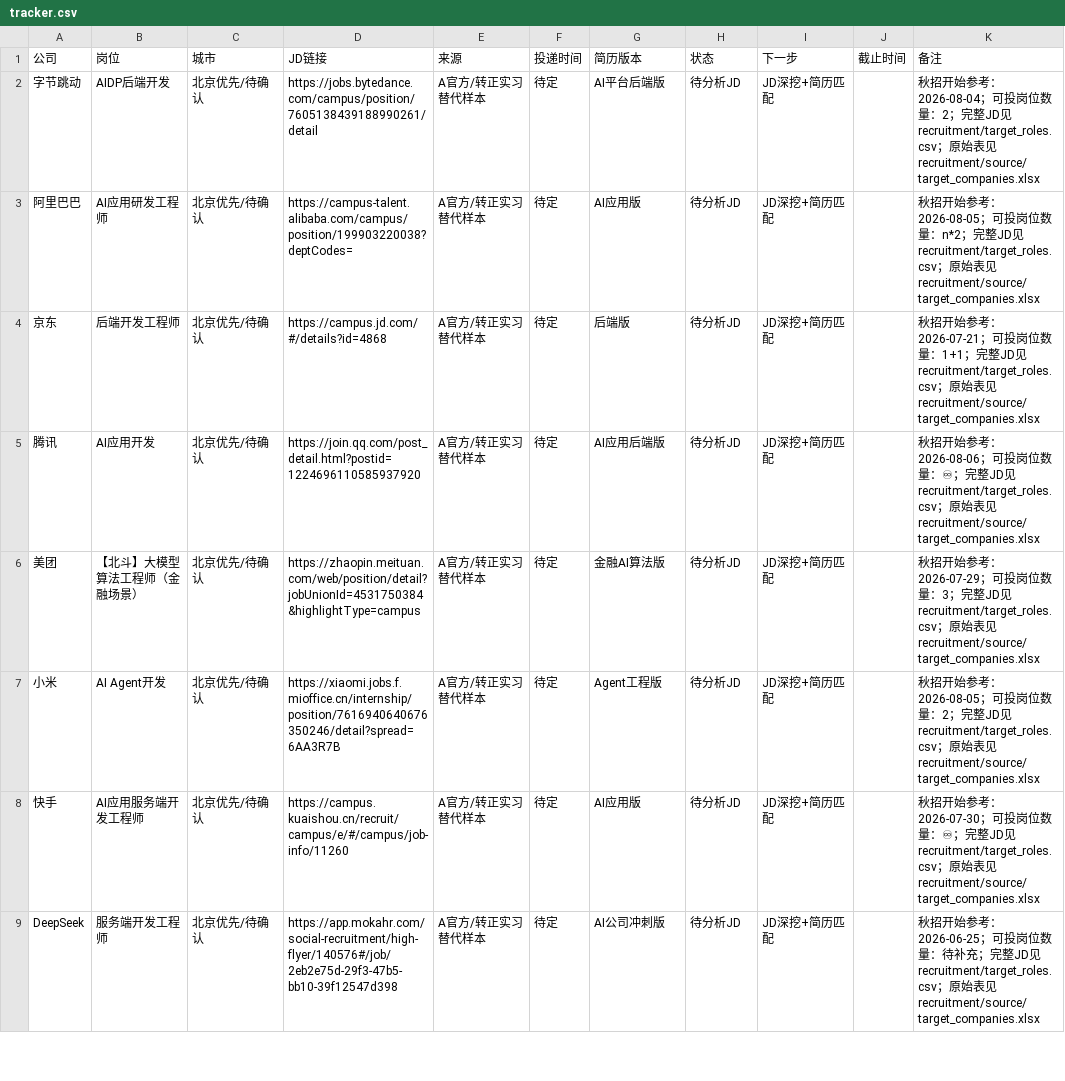
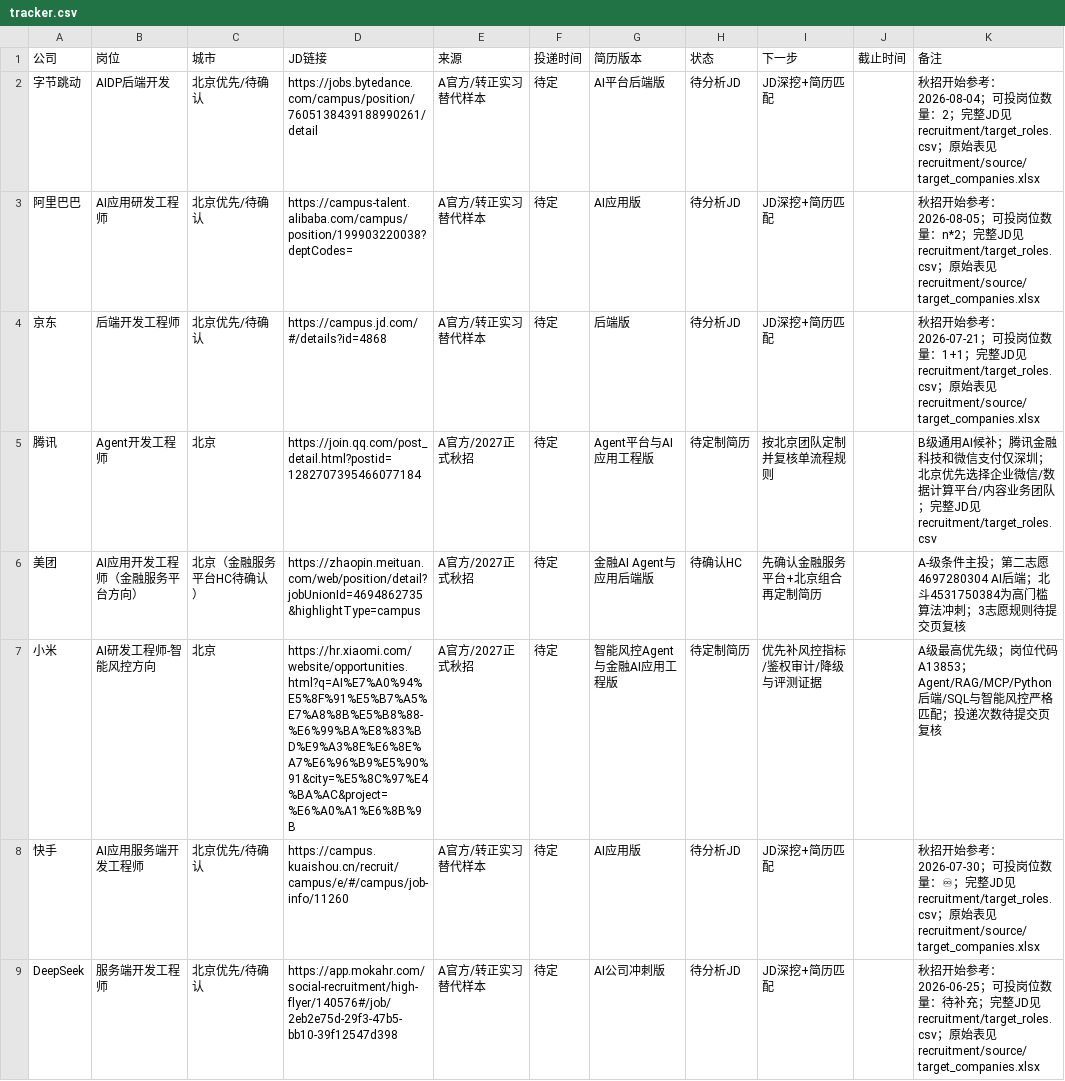
Before and after one commit to JamesLJ2001/find-work, a CSV file: recruitment/tracker.csv, drawn as a sheet; only a part is shown; the diff covers the shown part only.

```diff
--- a/recruitment/tracker.csv
+++ b/recruitment/tracker.csv
@@ -4,5 +4,5 @@
 京东,后端开发工程师,北京优先/待确认,https://campus.jd.com/#/details?id=4868,A官方/转正实习替代样本,待定,后端版,待分析JD,JD深挖+简历匹配,,秋招开始参考：2026-07-21；可投岗位数量：1+1；完整JD见 recruitment/target_roles.csv；原始表见 recruitment/source/target_companies.xlsx
-腾讯,AI应用开发,北京优先/待确认,https://join.qq.com/post_detail.html?postid=1224696110585937920,A官方/转正实习替代样本,待定,AI应用后端版,待分析JD,JD深挖+简历匹配,,秋招开始参考：2026-08-06；可投岗位数量：♾；完整JD见 recruitment/target_roles.csv；原始表见 recruitment/source/target_companies.xlsx
-美团,【北斗】大模型算法工程师（金融场景）,北京优先/待确认,https://zhaopin.meituan.com/web/position/detail?jobUnionId=4531750384&highlightType=campus,A官方/转正实习替代样本,待定,金融AI算法版,待分析JD,JD深挖+简历匹配,,秋招开始参考：2026-07-29；可投岗位数量：3；完整JD见 recruitment/target_roles.csv；原始表见 recruitment/source/target_companies.xlsx
-小米,AI Agent开发,北京优先/待确认,https://xiaomi.jobs.f.mioffice.cn/internship/position/7616940640676350246/detail?spread=6AA3R7B,A官方/转正实习替代样本,待定,Agent工程版,待分析JD,JD深挖+简历匹配,,秋招开始参考：2026-08-05；可投岗位数量：2；完整JD见 recruitment/target_roles.csv；原始表见 recruitment/source/target_companies.xlsx
+腾讯,Agent开发工程师,北京,https://join.qq.com/post_detail.html?postid=1282707395466077184,A官方/2027正式秋招,待定,Agent平台与AI应用工程版,待定制简历,按北京团队定制并复核单流程规则,,B级通用AI候补；腾讯金融科技和微信支付仅深圳；北京优先选择企业微信/数据计算平台/内容业务团队；完整JD见 recruitment/target_roles.csv
+美团,AI应用开发工程师（金融服务平台方向）,北京（金融服务平台HC待确认）,https://zhaopin.meituan.com/web/position/detail?jobUnionId=4694862735&highlightType=campus,A官方/2027正式秋招,待定,金融AI Agent与应用后端版,待确认HC,先确认金融服务平台+北京组合再定制简历,,A-级条件主投；第二志愿4697280304 AI后端；北斗4531750384为高门槛算法冲刺；3志愿规则待提交页复核
+小米,AI研发工程师-智能风控方向,北京,https://hr.xiaomi.com/website/opportunities.html?q=AI%E7%A0%94%E5%8F%91%E5%B7%A5%E7%A8%8B%E5%B8%88-%E6%99%BA%E8%83%BD%E9%A3%8E%E6%8E%A7%E6%96%B9%E5%90%91&city=%E5%8C%97%E4%BA%AC&project=%E6%A0%A1%E6%8B%9B,A官方/2027正式秋招,待定,智能风控Agent与金融AI应用工程版,待定制简历,优先补风控指标/鉴权审计/降级与评测证据,,A级最高优先级；岗位代码A13853；Agent/RAG/MCP/Python后端/SQL与智能风控严格匹配；投递次数待提交页复核
 快手,AI应用服务端开发工程师,北京优先/待确认,https://campus.kuaishou.cn/recruit/campus/e/#/campus/job-info/11260,A官方/转正实习替代样本,待定,AI应用版,待分析JD,JD深挖+简历匹配,,秋招开始参考：2026-07-30；可投岗位数量：♾；完整JD见 recruitment/target_roles.csv；原始表见 recruitment/source/target_companies.xlsx
```
Also changed, not shown: 8 edited cells elsewhere in this file, data/recruitment_events.csv, recruitment/target_roles.csv, 5 other files.
